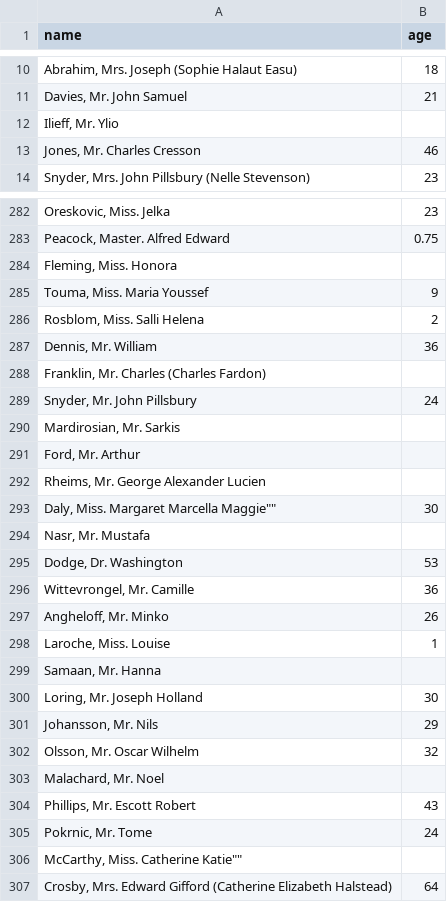
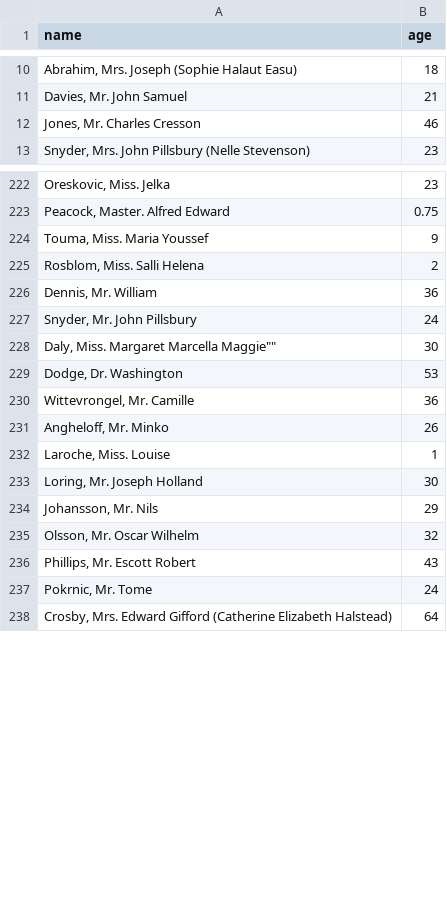
Before and after one commit to vipl0ve/vipl0ve.github.io, a CSV file: projects/d3/titanic.csv, drawn as a sheet; only a part is shown, gaps mark what is left out; the diff covers the shown part only; the diff names each change by its address in the sheet, - before the commit and + after, or states it on an @@ line.

```diff
--- a/projects/d3/titanic.csv
+++ b/projects/d3/titanic.csv
-row 12: Ilieff, Mr. Ylio
-row 284: Fleming, Miss. Honora
-row 288: Franklin, Mr. Charles (Charles Fardon)
-row 290: Mardirosian, Mr. Sarkis
-row 291: Ford, Mr. Arthur
-row 292: Rheims, Mr. George Alexander Lucien
-row 294: Nasr, Mr. Mustafa
-row 299: Samaan, Mr. Hanna
-row 303: Malachard, Mr. Noel
-row 306: McCarthy, Miss. Catherine Katie""
```
Also changed, not shown: 76 removed rows elsewhere in this file.
